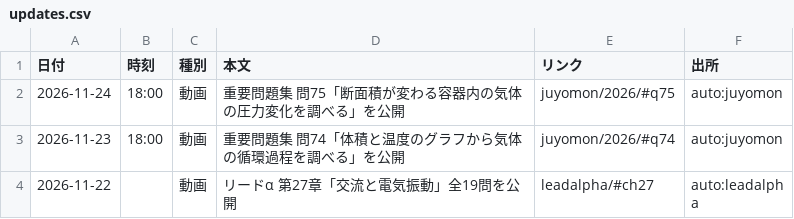
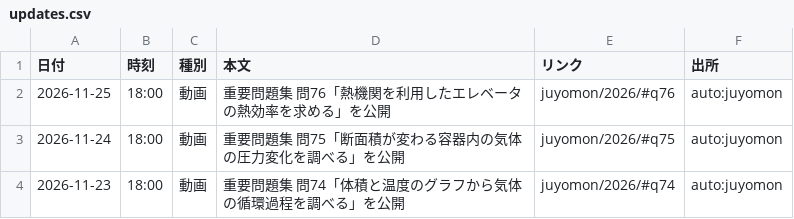
Before and after one commit to koukophysicschannel/butsuri-channel, a CSV file: updates.csv, drawn as a sheet; only a part is shown; the shorter side is filled out with more unchanged rows; the diff names each change by its address in the sheet, - before the commit and + after, or states it on an @@ line.

```diff
--- a/updates.csv
+++ b/updates.csv
+row 2: 2026-11-25 | 18:00 | 動画 | 重要問題集 問76「熱機関を利用したエレベータの熱効率を求める」を公開 | juyomon/2026/#q76 | auto:juyomon
```
Also changed, not shown: 4 other files.
